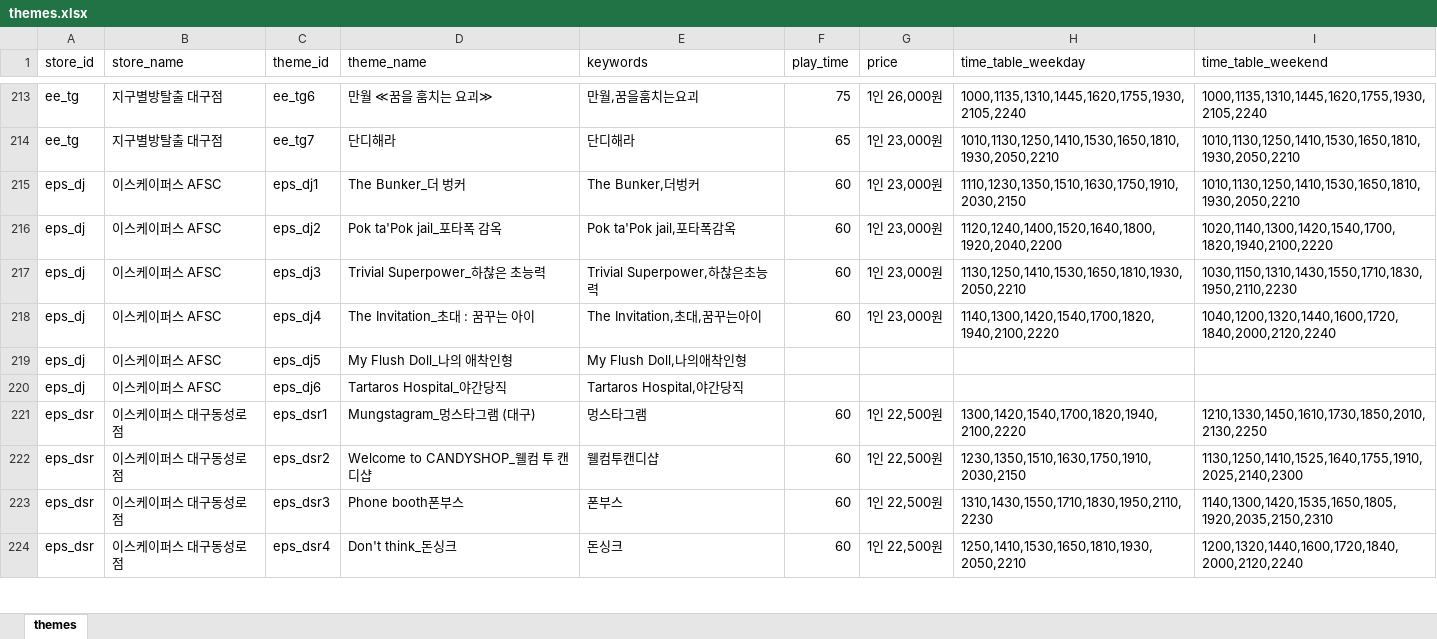
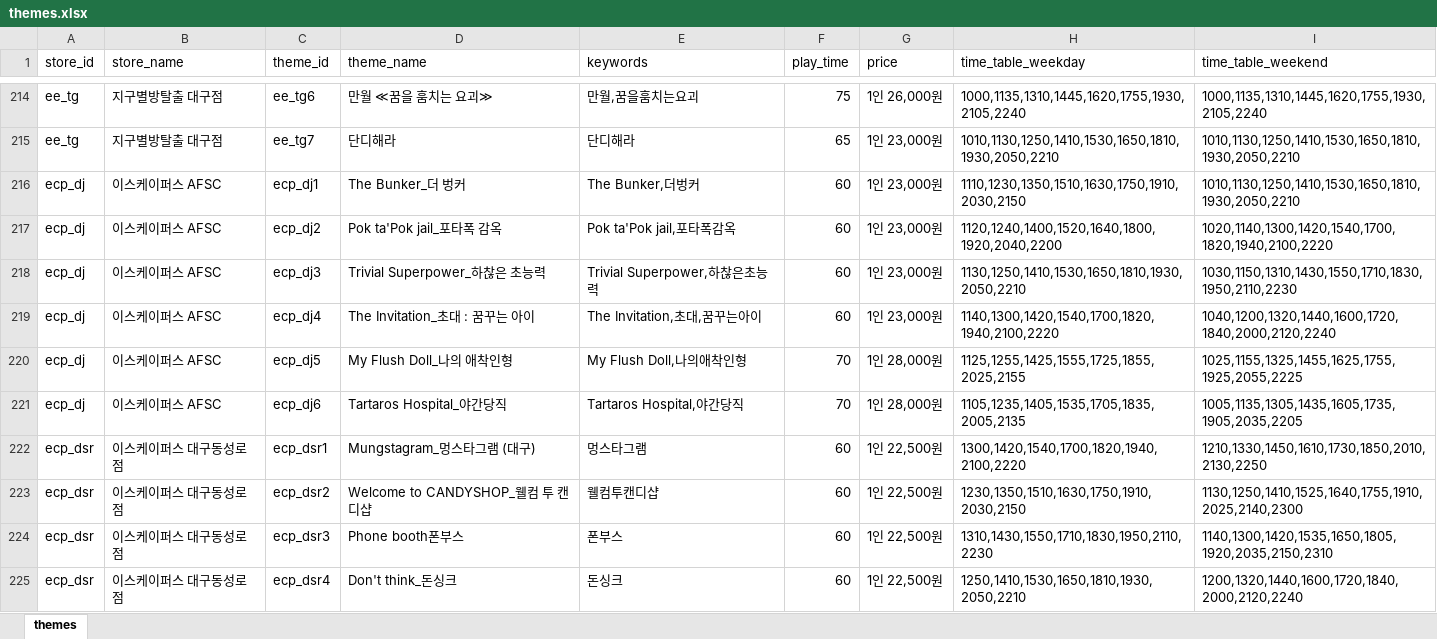
Before and after one commit to b0kt2a/BOKTEA_RSVN, an Excel workbook: themes.xlsx, sheet themes, drawn as a sheet; only a part is shown, gaps mark what is left out; values as stored, in another font and other column widths than the file's, no borders; removed rows and columns are numbered as before the commit, all else as after; the diff covers the shown part only; the diff names each change by its address in the sheet, - before the commit and + after, or states it on an @@ line.

```diff
--- a/themes.xlsx (sheet themes)
+++ b/themes.xlsx (sheet themes)
-A216:A219 (store_id): eps_dj
+A216:A219 (store_id): ecp_dj
-C216 (theme_id): eps_dj1
+C216 (theme_id): ecp_dj1
-C217 (theme_id): eps_dj2
+C217 (theme_id): ecp_dj2
-C218 (theme_id): eps_dj3
+C218 (theme_id): ecp_dj3
-C219 (theme_id): eps_dj4
+C219 (theme_id): ecp_dj4
-row 219: eps_dj | 이스케이퍼스 AFSC | eps_dj5 | My Flush Doll_나의 애착인형 | My Flush Doll,나의애착인형
-row 220: eps_dj | 이스케이퍼스 AFSC | eps_dj6 | Tartaros Hospital_야간당직 | Tartaros Hospital,야간당직
+row 220: ecp_dj | 이스케이퍼스 AFSC | ecp_dj5 | My Flush Doll_나의 애착인형 | My Flush Doll,나의애착인형 | 70 | 1인 28,000원 | 1125,1255,1425,1555,1725,1855,2025,2155 | 1025,1155,1325,1455,1625,1755,1925,2055,2225
+row 221: ecp_dj | 이스케이퍼스 AFSC | ecp_dj6 | Tartaros Hospital_야간당직 | Tartaros Hospital,야간당직 | 70 | 1인 28,000원 | 1105,1235,1405,1535,1705,1835,2005,2135 | 1005,1135,1305,1435,1605,1735,1905,2035,2205
-A222:A225 (store_id): eps_dsr
+A222:A225 (store_id): ecp_dsr
-C222 (theme_id): eps_dsr1
+C222 (theme_id): ecp_dsr1
-C223 (theme_id): eps_dsr2
+C223 (theme_id): ecp_dsr2
-C224 (theme_id): eps_dsr3
+C224 (theme_id): ecp_dsr3
-C225 (theme_id): eps_dsr4
+C225 (theme_id): ecp_dsr4
```
Also changed, not shown: 1 added row, 3 removed rows and 27 edited cells elsewhere in this sheet, stores.xlsx, 6 other files.
